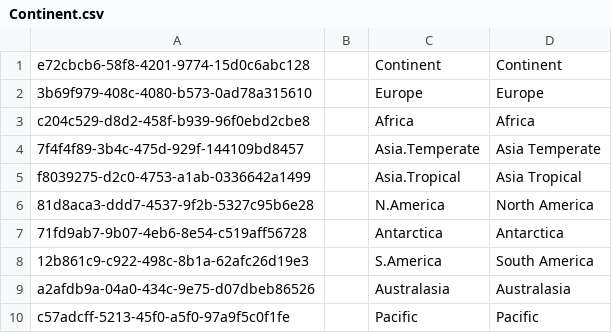
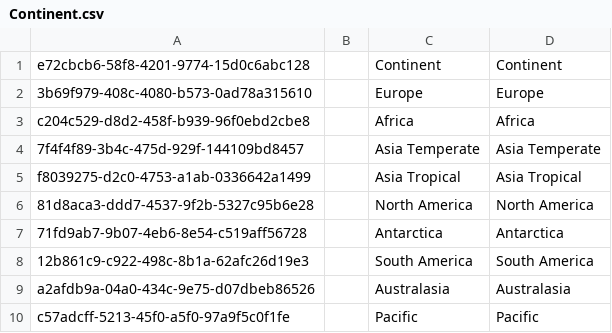
Before and after one commit to cybertaxonomy/cdmlib, a CSV file: cdmlib-model/src/main/resources/terms/Continent.csv, drawn as a sheet.

```diff
--- a/cdmlib-model/src/main/resources/terms/Continent.csv
+++ b/cdmlib-model/src/main/resources/terms/Continent.csv
@@ -3,7 +3,7 @@
 "c204c529-d8d2-458f-b939-96f0ebd2cbe8",,"Africa","Africa"
-"7f4f4f89-3b4c-475d-929f-144109bd8457",,"Asia.Temperate","Asia Temperate"
-"f8039275-d2c0-4753-a1ab-0336642a1499",,"Asia.Tropical","Asia Tropical"
-"81d8aca3-ddd7-4537-9f2b-5327c95b6e28",,"N.America","North America"
+"7f4f4f89-3b4c-475d-929f-144109bd8457",,"Asia Temperate","Asia Temperate"
+"f8039275-d2c0-4753-a1ab-0336642a1499",,"Asia Tropical","Asia Tropical"
+"81d8aca3-ddd7-4537-9f2b-5327c95b6e28",,"North America","North America"
 "71fd9ab7-9b07-4eb6-8e54-c519aff56728",,"Antarctica","Antarctica"
-"12b861c9-c922-498c-8b1a-62afc26d19e3",,"S.America","South America"
+"12b861c9-c922-498c-8b1a-62afc26d19e3",,"South America","South America"
 "a2afdb9a-04a0-434c-9e75-d07dbeb86526",,"Australasia","Australasia"
```
Also changed, not shown: cdmlib-model/src/main/resources/terms/Feature.csv, cdmlib-model/src/main/resources/terms/RightsTerm.csv, 9 other files.
